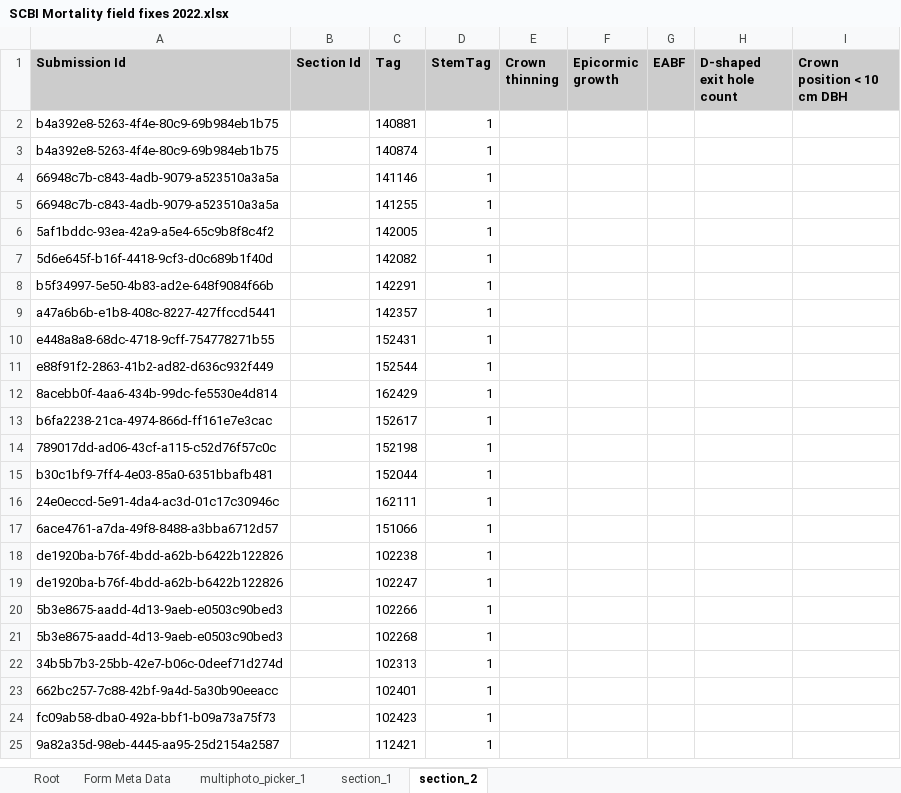
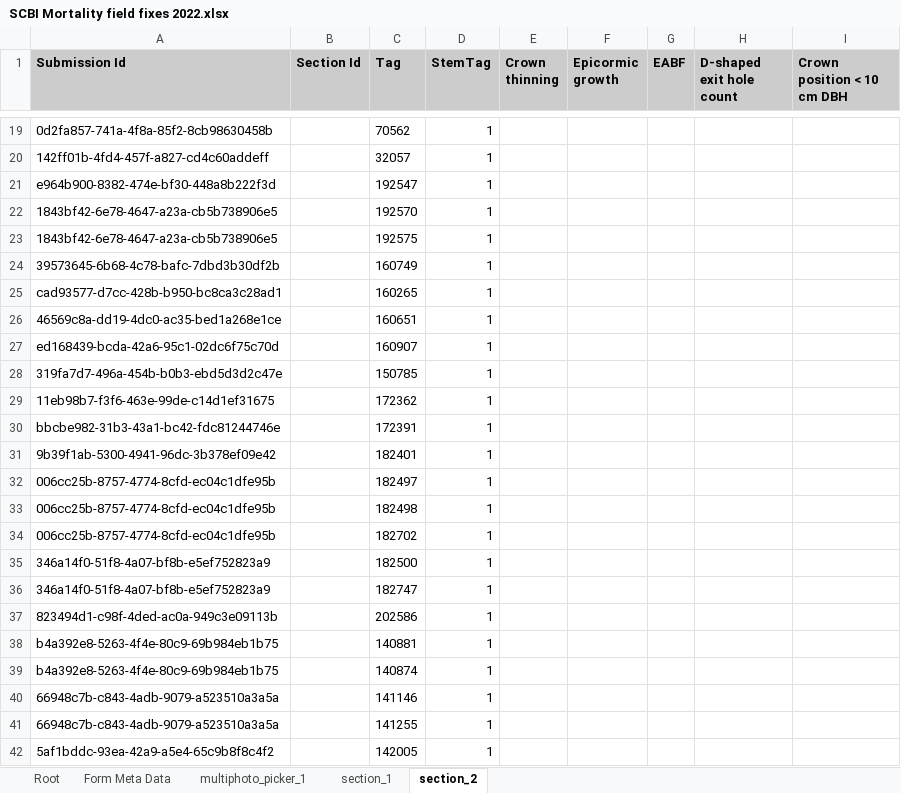
Before and after one commit to SCBI-ForestGEO/SCBImortality, an Excel workbook: raw_data/FFF_excel/SCBI Mortality field fixes 2022.xlsx, sheet section_2, drawn as a sheet; only a part is shown, gaps mark what is left out; the shorter side is filled out with more unchanged rows; values as stored, in another font and other column widths than the file's, no borders; the diff covers the shown part only; the diff names each change by its address in the sheet, - before the commit and + after, or states it on an @@ line.

```diff
--- a/raw_data/FFF_excel/SCBI Mortality field fixes 2022.xlsx (sheet section_2)
+++ b/raw_data/FFF_excel/SCBI Mortality field fixes 2022.xlsx (sheet section_2)
+row 19: 0d2fa857-741a-4f8a-85f2-8cb98630458b |  | 70562 | 1
+row 20: 142ff01b-4fd4-457f-a827-cd4c60addeff |  | 32057 | 1
+row 21: e964b900-8382-474e-bf30-448a8b222f3d |  | 192547 | 1
+row 22: 1843bf42-6e78-4647-a23a-cb5b738906e5 |  | 192570 | 1
+row 23: 1843bf42-6e78-4647-a23a-cb5b738906e5 |  | 192575 | 1
+row 24: 39573645-6b68-4c78-bafc-7dbd3b30df2b |  | 160749 | 1
+row 25: cad93577-d7cc-428b-b950-bc8ca3c28ad1 |  | 160265 | 1
+row 26: 46569c8a-dd19-4dc0-ac35-bed1a268e1ce |  | 160651 | 1
+row 27: ed168439-bcda-42a6-95c1-02dc6f75c70d |  | 160907 | 1
+row 28: 319fa7d7-496a-454b-b0b3-ebd5d3d2c47e |  | 150785 | 1
+row 29: 11eb98b7-f3f6-463e-99de-c14d1ef31675 |  | 172362 | 1
+row 30: bbcbe982-31b3-43a1-bc42-fdc81244746e |  | 172391 | 1
+row 31: 9b39f1ab-5300-4941-96dc-3b378ef09e42 |  | 182401 | 1
+row 32: 006cc25b-8757-4774-8cfd-ec04c1dfe95b |  | 182497 | 1
+row 33: 006cc25b-8757-4774-8cfd-ec04c1dfe95b |  | 182498 | 1
+row 34: 006cc25b-8757-4774-8cfd-ec04c1dfe95b |  | 182702 | 1
+row 35: 346a14f0-51f8-4a07-bf8b-e5ef752823a9 |  | 182500 | 1
+row 36: 346a14f0-51f8-4a07-bf8b-e5ef752823a9 |  | 182747 | 1
+row 37: 823494d1-c98f-4ded-ac0a-949c3e09113b |  | 202586 | 1
```
Also changed, not shown: 17 added rows elsewhere in this sheet, sheet section_1, sheet Root, sheet Form Meta Data, sheet multiphoto_picker_1.
